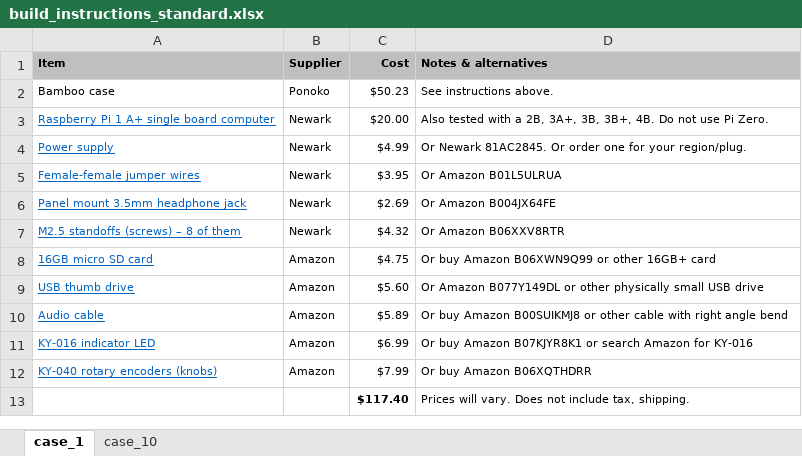
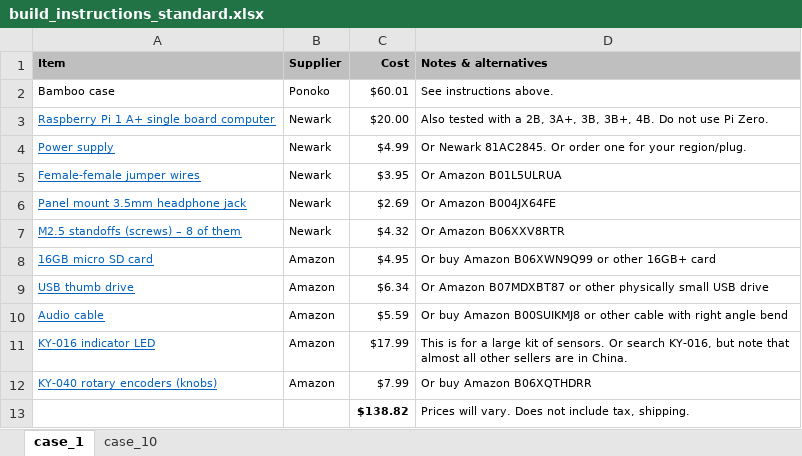
Before and after one commit to rosswesleyporter/dqmusicbox, an Excel workbook: docs/build_instructions_standard.xlsx, sheet case_1, drawn as a sheet; values as stored, in another font and other column widths than the file's, no borders; the diff names each change by its address in the sheet, - before the commit and + after, or states it on an @@ line.

```diff
--- a/docs/build_instructions_standard.xlsx (sheet case_1)
+++ b/docs/build_instructions_standard.xlsx (sheet case_1)
-C2 (Cost): $50.23
+C2 (Cost): $60.01
-C8 (Cost): $4.75
+C8 (Cost): $4.95
-C9 (Cost): $5.60
+C9 (Cost): $6.34
-D9 (Notes & alternatives): Or Amazon B077Y149DL or other…
+D9 (Notes & alternatives): Or Amazon B07MDXBT87 or other…
-C10 (Cost): $5.89
+C10 (Cost): $5.59
-C11 (Cost): $6.99
+C11 (Cost): $17.99
-D11 (Notes & alternatives): Or buy Amazon B07KJYR8K1 or search Amazon for KY-016
+D11 (Notes & alternatives): This is for a large kit of sensors. Or search KY-016, but note that almost all other sellers are in China.
-C13 (Cost): $117.40
+C13 (Cost): $138.82
```
Also changed, not shown: sheet case_10, 4 other files.
